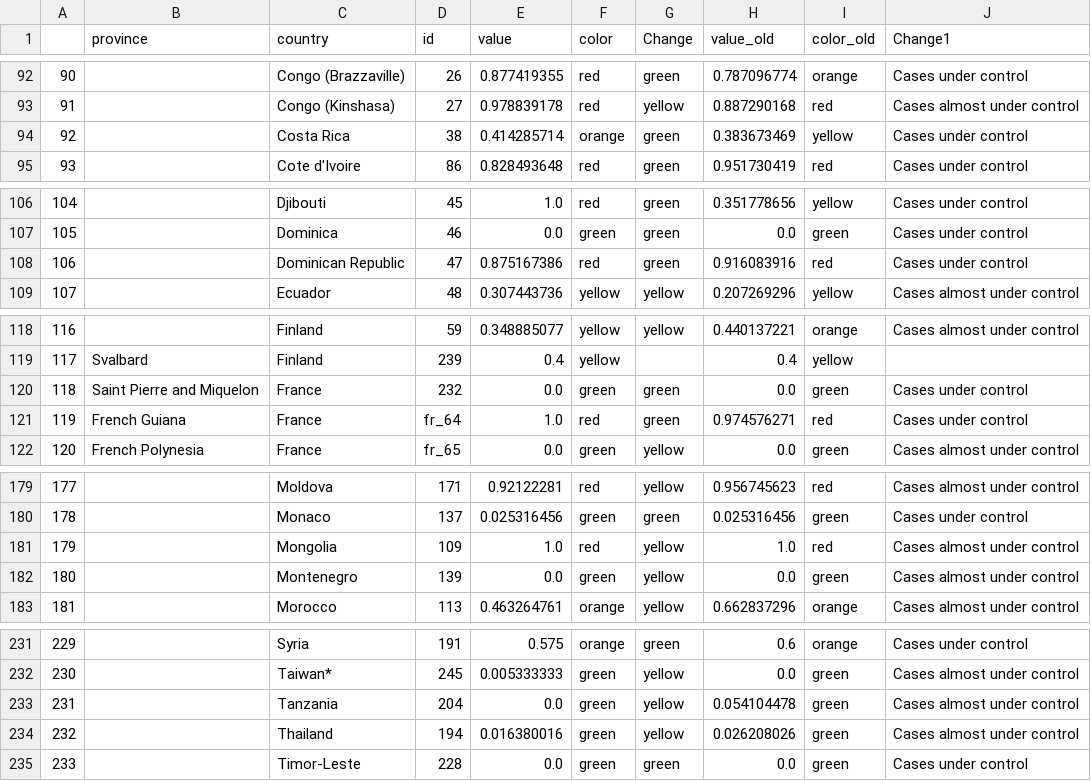
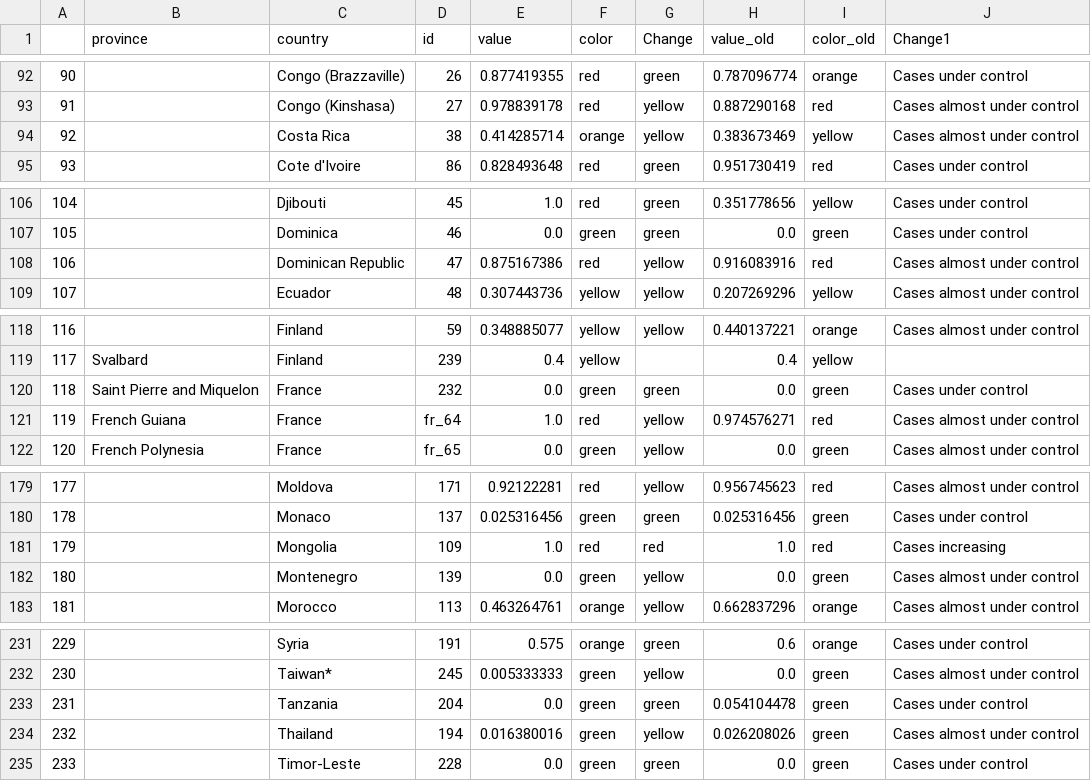
Before and after one commit to obuchel/COVID-19_map, a CSV file: classification_ids3.csv, drawn as a sheet; only a part is shown, gaps mark what is left out; the diff covers the shown part only.

```diff
--- a/classification_ids3.csv
+++ b/classification_ids3.csv
@@ -93,3 +93,3 @@
 91,,Congo (Kinshasa),27,0.978839178,red,yellow,0.887290168,red,Cases almost under control
-92,,Costa Rica,38,0.414285714,orange,green,0.383673469,yellow,Cases under control
+92,,Costa Rica,38,0.414285714,orange,yellow,0.383673469,yellow,Cases almost under control
 93,,Cote d'Ivoire,86,0.828493648,red,green,0.951730419,red,Cases under control
@@ -107,3 +107,3 @@
 105,,Dominica,46,0.0,green,green,0.0,green,Cases under control
-106,,Dominican Republic,47,0.875167386,red,green,0.916083916,red,Cases under control
+106,,Dominican Republic,47,0.875167386,red,yellow,0.916083916,red,Cases almost under control
 107,,Ecuador,48,0.307443736,yellow,yellow,0.207269296,yellow,Cases almost under control
@@ -120,3 +120,3 @@
 118,Saint Pierre and Miquelon,France,232,0.0,green,green,0.0,green,Cases under control
-119,French Guiana,France,fr_64,1.0,red,green,0.974576271,red,Cases under control
+119,French Guiana,France,fr_64,1.0,red,yellow,0.974576271,red,Cases almost under control
 120,French Polynesia,France,fr_65,0.0,green,yellow,0.0,green,Cases almost under control
@@ -180,3 +180,3 @@
 178,,Monaco,137,0.025316456,green,green,0.025316456,green,Cases under control
-179,,Mongolia,109,1.0,red,yellow,1.0,red,Cases almost under control
+179,,Mongolia,109,1.0,red,red,1.0,red,Cases increasing
 180,,Montenegro,139,0.0,green,yellow,0.0,green,Cases almost under control
@@ -232,3 +232,3 @@
 230,,Taiwan*,245,0.005333333,green,yellow,0.0,green,Cases almost under control
-231,,Tanzania,204,0.0,green,yellow,0.054104478,green,Cases almost under control
+231,,Tanzania,204,0.0,green,green,0.054104478,green,Cases under control
 232,,Thailand,194,0.016380016,green,yellow,0.026208026,green,Cases almost under control
```
Also changed, not shown: 18 edited cells elsewhere in this file.
